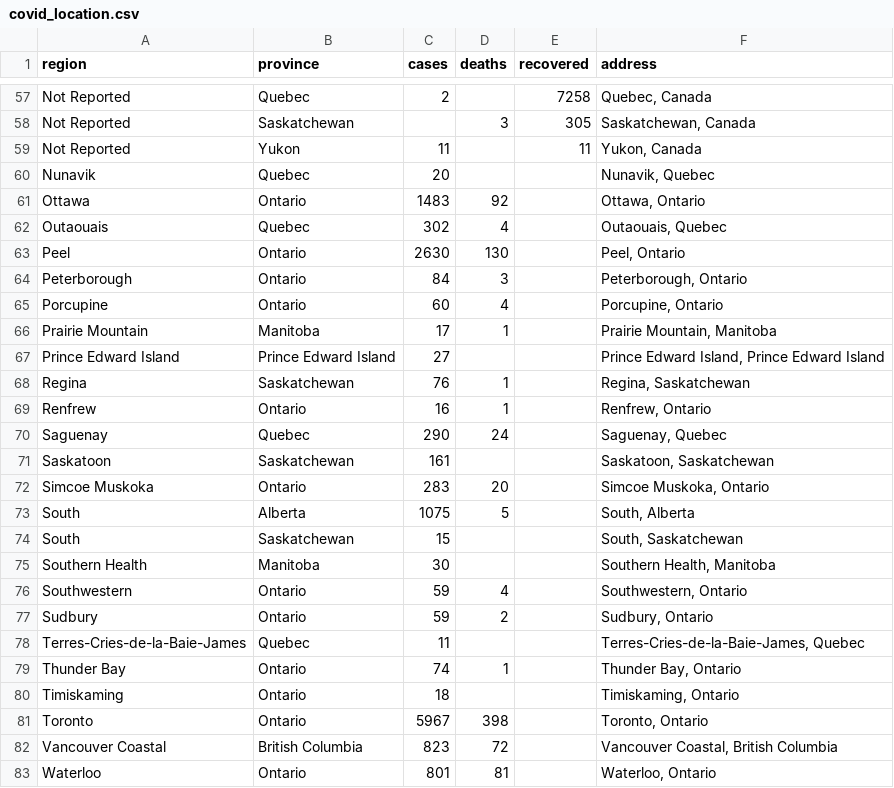
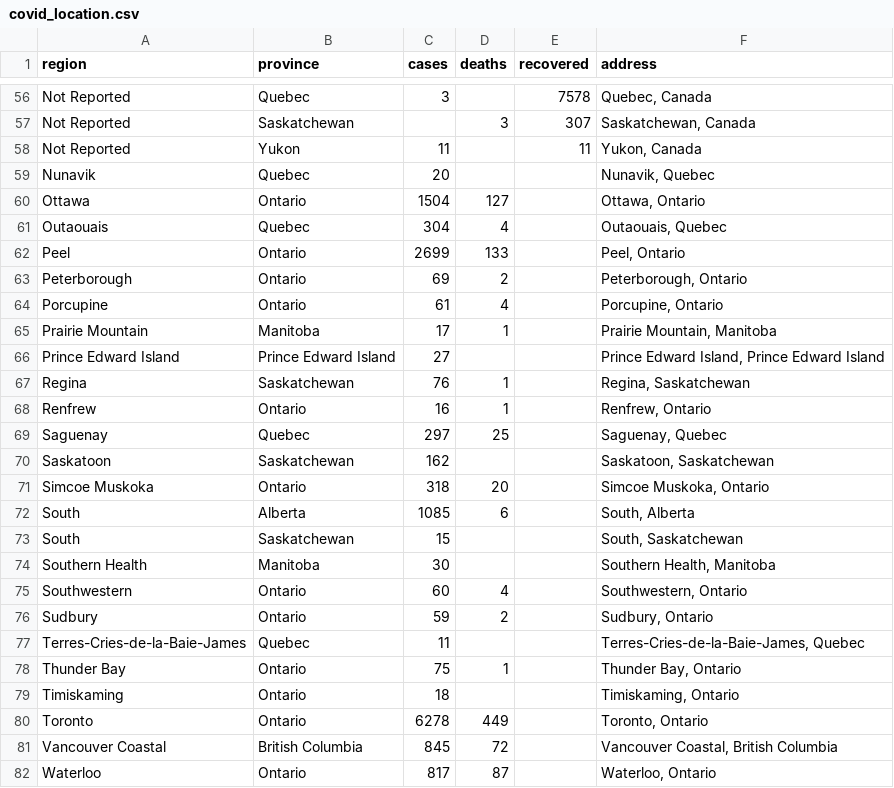
Before and after one commit to minnzc/Canada_COVID19, a CSV file: input_data/covid_location.csv, drawn as a sheet; only a part is shown, gaps mark what is left out; addresses are those after the commit; the diff covers the shown part only; the diff names each change by its address in the sheet, - before the commit and + after, or states it on an @@ line.

```diff
--- a/input_data/covid_location.csv
+++ b/input_data/covid_location.csv
-C56 (cases): 2
+C56 (cases): 3
-E56 (recovered): 7258
+E56 (recovered): 7578
-E57 (recovered): 305
+E57 (recovered): 307
-C60 (cases): 1483
+C60 (cases): 1504
-D60 (deaths): 92
+D60 (deaths): 127
-C61 (cases): 302
+C61 (cases): 304
-C62 (cases): 2630
+C62 (cases): 2699
-D62 (deaths): 130
+D62 (deaths): 133
-C63 (cases): 84
+C63 (cases): 69
-D63 (deaths): 3
+D63 (deaths): 2
-C64 (cases): 60
+C64 (cases): 61
-C69 (cases): 290
+C69 (cases): 297
-D69 (deaths): 24
+D69 (deaths): 25
-C70 (cases): 161
+C70 (cases): 162
-C71 (cases): 283
+C71 (cases): 318
-C72 (cases): 1075
+C72 (cases): 1085
-D72 (deaths): 5
+D72 (deaths): 6
-C75 (cases): 59
+C75 (cases): 60
-C78 (cases): 74
+C78 (cases): 75
-C80 (cases): 5967
+C80 (cases): 6278
-D80 (deaths): 398
+D80 (deaths): 449
-C81 (cases): 823
+C81 (cases): 845
-C82 (cases): 801
+C82 (cases): 817
-D82 (deaths): 81
+D82 (deaths): 87
```
Also changed, not shown: 1 added row, 1 removed row and 61 edited cells elsewhere in this file, input_data/covid_canada.csv, input_data/covid_geocodes.csv, 5 other files.
